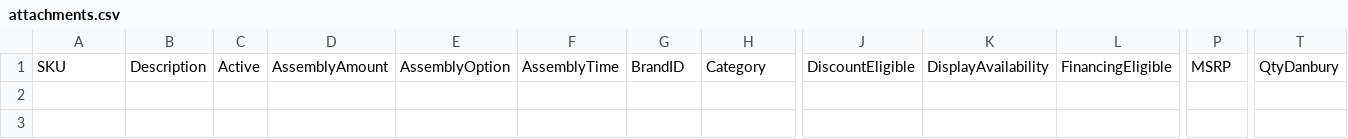
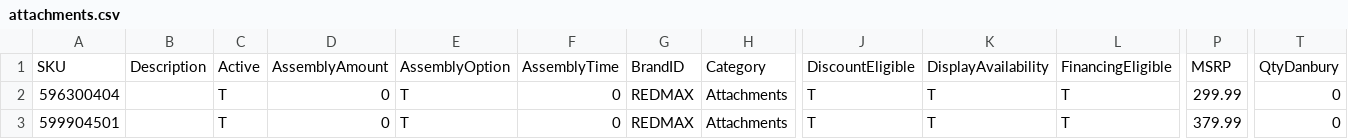
Before and after one commit to WestEndPower/westendpower-marketplace, a CSV file: brands/redmax/data/attachments.csv, drawn as a sheet; only a part is shown, gaps mark what is left out; rows hold the shown columns only; the diff names each change by its address in the sheet, - before the commit and + after, or states it on an @@ line.

```diff
--- a/brands/redmax/data/attachments.csv
+++ b/brands/redmax/data/attachments.csv
+row 2: 596300404 |  | T | 0 | T | 0 | REDMAX | Attachments | T | T | T | 299.99 | 0
+row 3: 599904501 |  | T | 0 | T | 0 | REDMAX | Attachments | T | T | T | 379.99 | 0
```
Also changed, not shown: brands/redmax/data/accessories.csv, 3 other files.
